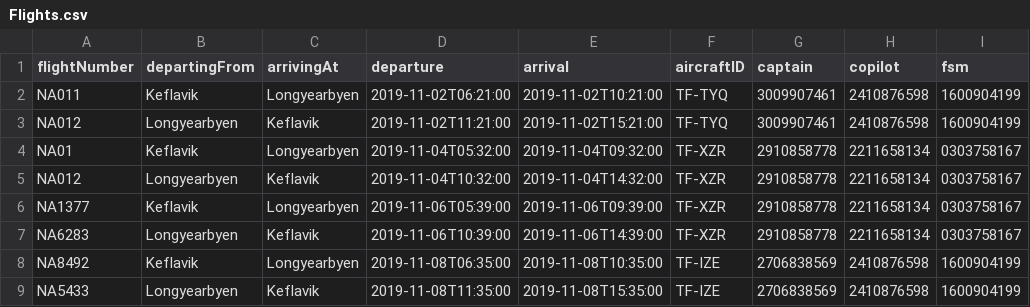
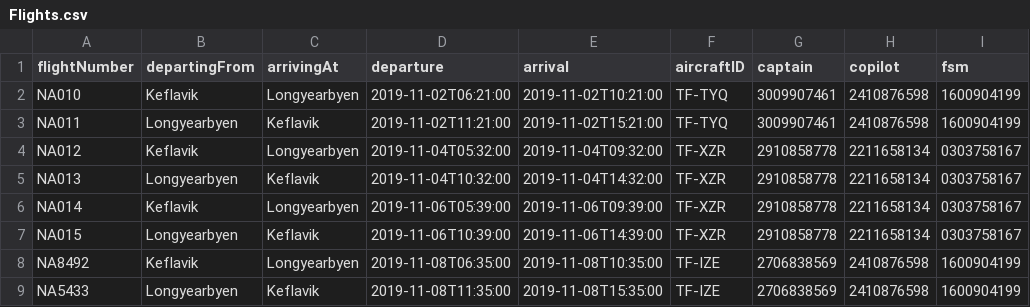
Before and after one commit to harpasteingrims/Dagbok, a CSV file: csv_files/Flights.csv, drawn as a sheet; only a part is shown; the diff names each change by its address in the sheet, - before the commit and + after, or states it on an @@ line.

Commit message:
Update Flights.csv

```diff
--- a/csv_files/Flights.csv
+++ b/csv_files/Flights.csv
-A2 (flightNumber): NA011
+A2 (flightNumber): NA010
-A3 (flightNumber): NA012
+A3 (flightNumber): NA011
-A4 (flightNumber): NA01
+A4 (flightNumber): NA012
-A5 (flightNumber): NA012
+A5 (flightNumber): NA013
-A6 (flightNumber): NA1377
+A6 (flightNumber): NA014
-A7 (flightNumber): NA6283
+A7 (flightNumber): NA015
```
